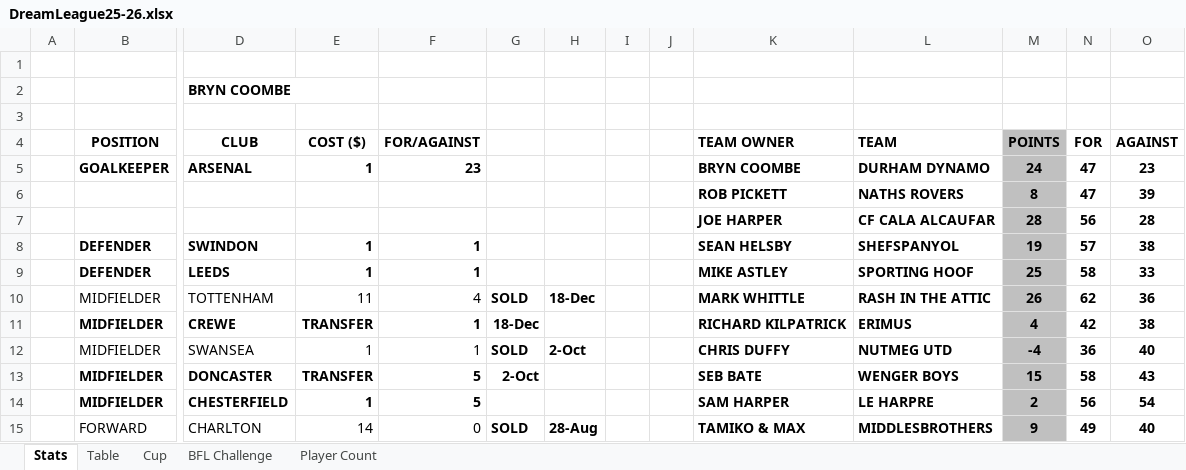
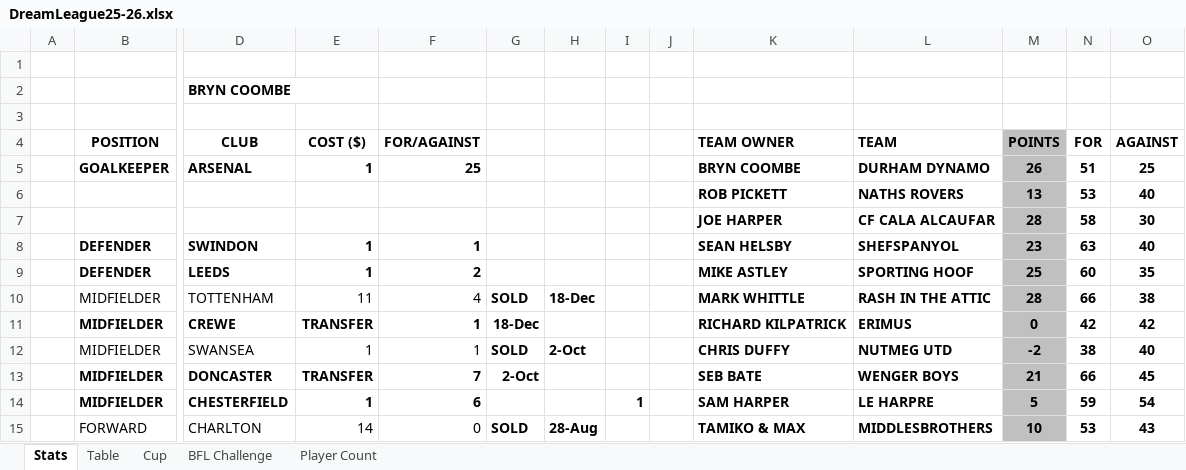
Before and after one commit to sgbstats/dreamleague, an Excel workbook: data/DreamLeague25-26.xlsx, sheet Stats, drawn as a sheet; only a part is shown, gaps mark what is left out; values as stored, in another font and other column widths than the file's, no borders; removed rows and columns are numbered as before the commit, all else as after; rows hold the shown columns only; the diff covers the shown part only; the diff names each change by its address in the sheet, - before the commit and + after, or states it on an @@ line.

```diff
--- a/data/DreamLeague25-26.xlsx (sheet Stats)
+++ b/data/DreamLeague25-26.xlsx (sheet Stats)
-F5: 23
+F5: 25
-M5: 24
+M5: 26
-N5: 47
+N5: 51
-O5: 23
+O5: 25
-row 6:  |  |  |  |  |  |  |  |  | ROB PICKETT | NATHS ROVERS | 8 | 47 | 39
+row 6:  |  |  |  |  |  |  |  |  | ROB PICKETT | NATHS ROVERS | 13 | 53 | 40
-N7: 56
+N7: 58
-O7: 28
+O7: 30
-M8: 19
+M8: 23
-N8: 57
+N8: 63
-O8: 38
+O8: 40
-F9: 1
+F9: 2
-N9: 58
+N9: 60
-O9: 33
+O9: 35
-M10: 26
+M10: 28
-N10: 62
+N10: 66
-O10: 36
+O10: 38
-M11: 4
+M11: 0
-O11: 38
+O11: 42
-M12: -4
+M12: -2
-N12: 36
+N12: 38
-F13: 5
+F13: 7
-M13: 15
+M13: 21
-N13: 58
+N13: 66
-O13: 43
+O13: 45
-F14: 5
+F14: 6
-I14: (empty)
+I14: 1
-M14: 2
+M14: 5
-N14: 56
+N14: 59
-M15: 9
+M15: 10
-N15: 49
+N15: 53
-O15: 40
+O15: 43
```
Also changed, not shown: 5 added rows, 5 removed rows, 93 edited cells and cell formats elsewhere in this sheet, sheet Table, sheet Cup, sheet Player Count, 6 other files.
